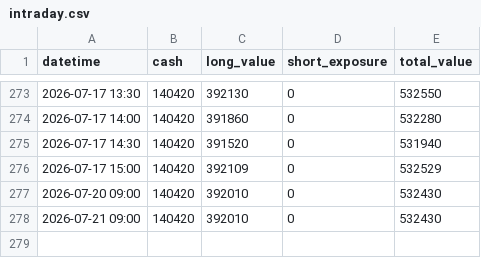
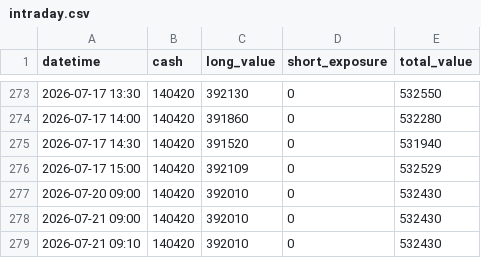
Before and after one commit to dmkn013/kabu, a CSV file: data/runs/run_002/intraday.csv, drawn as a sheet; only a part is shown, gaps mark what is left out.

```diff
--- a/data/runs/run_002/intraday.csv
+++ b/data/runs/run_002/intraday.csv
@@ -278 +278,2 @@ datetime,cash,long_value,short_exposure,total_value
 2026-07-21 09:00,140420,392010,0,532430
+2026-07-21 09:10,140420,392010,0,532430
```
Also changed, not shown: data/runs/run_001/intraday.csv, 3 other files.
